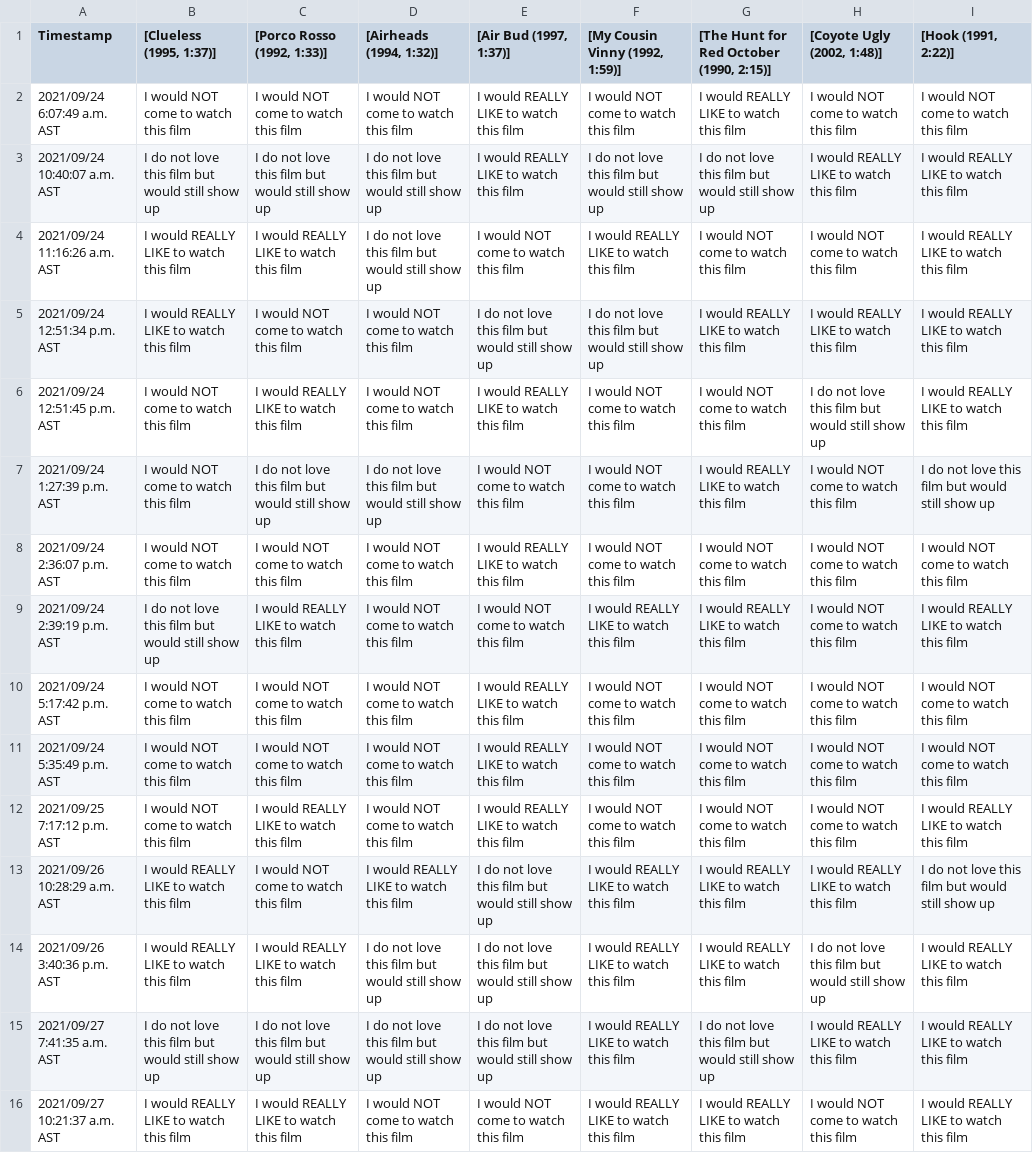
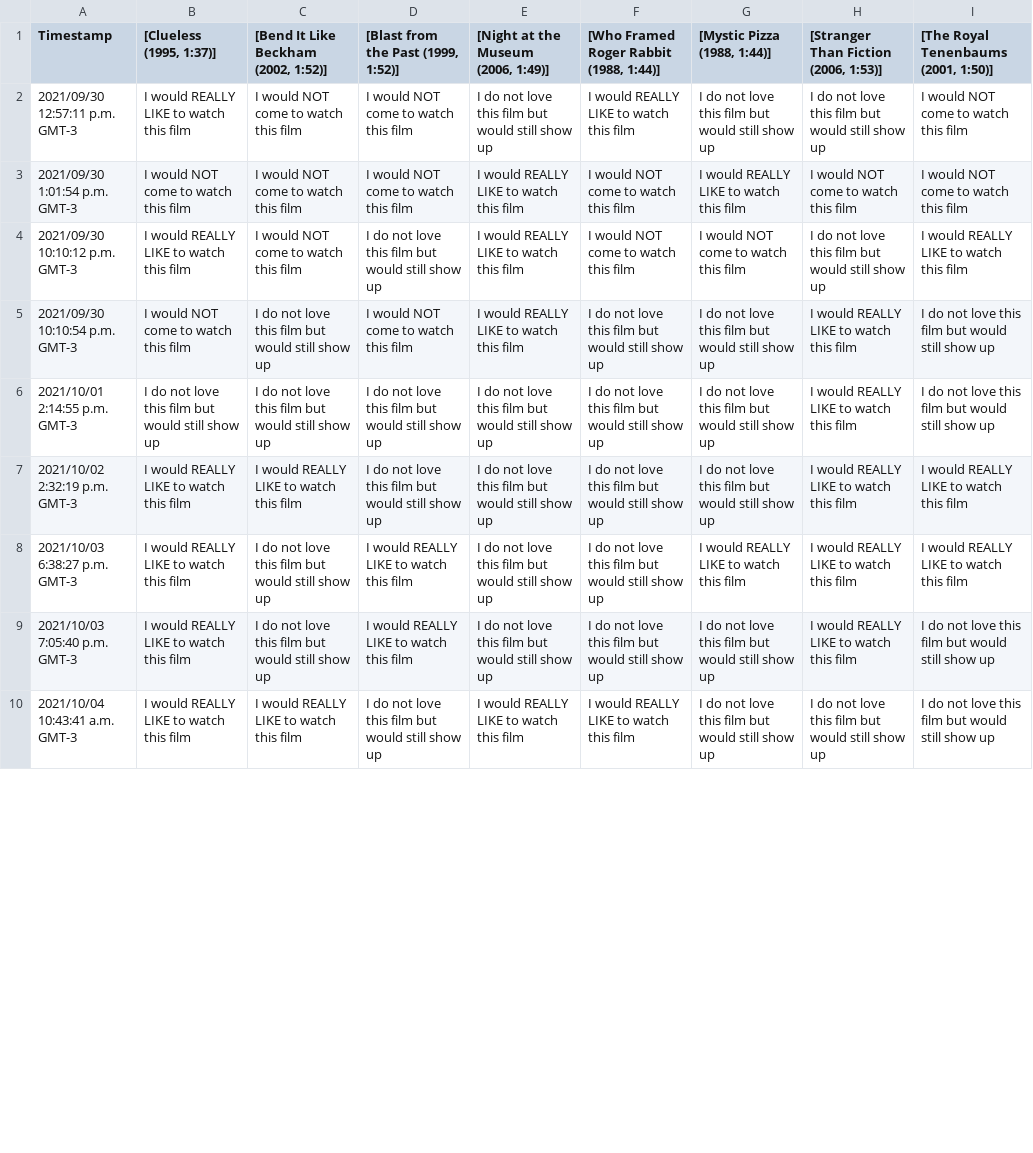
Before and after one commit to JCSzamosi/MovieNight, a CSV file: data/current_week.csv, drawn as a sheet; only a part is shown; removed rows and columns are numbered as before the commit, all else as after; the diff covers the shown part only; the diff names each change by its address in the sheet, - before the commit and + after, or states it on an @@ line.

Commit message:
Tabulate October 5, 2021

```diff
--- a/data/current_week.csv
+++ b/data/current_week.csv
-C1: [Porco Rosso (1992, 1:33)]
+C1: [Bend It Like Beckham (2002, 1:52)]
-D1: [Airheads (1994, 1:32)]
+D1: [Blast from the Past (1999, 1:52)]
-E1: [Air Bud (1997, 1:37)]
+E1: [Night at the Museum (2006, 1:49)]
-F1: [My Cousin Vinny (1992, 1:59)]
+F1: [Who Framed Roger Rabbit (1988, 1:44)]
-G1: [The Hunt for Red October (1990, 2:15)]
+G1: [Mystic Pizza (1988, 1:44)]
-H1: [Coyote Ugly (2002, 1:48)]
+H1: [Stranger Than Fiction (2006, 1:53)]
-I1: [Hook (1991, 2:22)]
+I1: [The Royal Tenenbaums (2001, 1:50)]
+row 2: 2021/09/30 12:57:11 p.m. GMT-3 | I would REALLY LIKE to watch this film | I would NOT come to watch this film | I would NOT come to watch this film | I do not love this film but would still show up | I would REALLY LIKE to watch this film | I do not love this film but would still show up | I do not love this film but would still show up | I would NOT come to watch this film
-A3 (Timestamp): 2021/09/24 6:07:49 a.m. AST
+A3 (Timestamp): 2021/09/30 1:01:54 p.m. GMT-3
+row 4: 2021/09/30 10:10:12 p.m. GMT-3 | I would REALLY LIKE to watch this film | I would NOT come to watch this film | I do not love this film but would still show up | I would REALLY LIKE to watch this film | I would NOT come to watch this film | I would NOT come to watch this film | I do not love this film but would still show up | I would REALLY LIKE to watch this film
+row 5: 2021/09/30 10:10:54 p.m. GMT-3 | I would NOT come to watch this film | I do not love this film but would still show up | I would NOT come to watch this film | I would REALLY LIKE to watch this film | I do not love this film but would still show up | I do not love this film but would still show up | I would REALLY LIKE to watch this film | I do not love this film but would still show up
-A6 (Timestamp): 2021/09/24 10:40:07 a.m. AST
+A6 (Timestamp): 2021/10/01 2:14:55 p.m. GMT-3
-E6: I would REALLY LIKE to watch this film
+E6: I do not love this film but would still show up
-I6: I would REALLY LIKE to watch this film
+I6: I do not love this film but would still show up
-A7 (Timestamp): 2021/09/24 11:16:26 a.m. AST
+A7 (Timestamp): 2021/10/02 2:32:19 p.m. GMT-3
-E7: I would NOT come to watch this film
+E7: I do not love this film but would still show up
-F7: I would REALLY LIKE to watch this film
+F7: I do not love this film but would still show up
-G7 ([Mystic Pizza (1988, 1:44)]): I would NOT come to watch this film
+G7 ([Mystic Pizza (1988, 1:44)]): I do not love this film but would still show up
-H7: I would NOT come to watch this film
+H7: I would REALLY LIKE to watch this film
-A8 (Timestamp): 2021/09/24 12:51:34 p.m. AST
+A8 (Timestamp): 2021/10/03 6:38:27 p.m. GMT-3
-C8: I would NOT come to watch this film
+C8: I do not love this film but would still show up
-D8: I would NOT come to watch this film
+D8: I would REALLY LIKE to watch this film
-row 6: 2021/09/24 12:51:45 p.m. AST | I would NOT come to watch this film | I would REALLY LIKE to watch this film | I would NOT come to watch this film | I would REALLY LIKE to watch this film | I would NOT come to watch this film | I would NOT come to watch this film | I do not love this film but would still show up | I would REALLY LIKE to watch this film
-row 7: 2021/09/24 1:27:39 p.m. AST | I would NOT come to watch this film | I do not love this film but would still show up | I do not love this film but would still show up | I would NOT come to watch this film | I would NOT come to watch this film | I would REALLY LIKE to watch this film | I would NOT come to watch this film | I do not love this film but would still show up
-row 8: 2021/09/24 2:36:07 p.m. AST | I would NOT come to watch this film | I would NOT come to watch this film | I would NOT come to watch this film | I would REALLY LIKE to watch this film | I would NOT come to watch this film | I would NOT come to watch this film | I would NOT come to watch this film | I would NOT come to watch this film
-row 9: 2021/09/24 2:39:19 p.m. AST | I do not love this film but would still show up | I would REALLY LIKE to watch this film | I would NOT come to watch this film | I would NOT come to watch this film | I would REALLY LIKE to watch this film | I would REALLY LIKE to watch this film | I would NOT come to watch this film | I would REALLY LIKE to watch this film
-row 10: 2021/09/24 5:17:42 p.m. AST | I would NOT come to watch this film | I would NOT come to watch this film | I would NOT come to watch this film | I would REALLY LIKE to watch this film | I would NOT come to watch this film | I would NOT come to watch this film | I would NOT come to watch this film | I would NOT come to watch this film
-row 11: 2021/09/24 5:35:49 p.m. AST | I would NOT come to watch this film | I would NOT come to watch this film | I would NOT come to watch this film | I would REALLY LIKE to watch this film | I would NOT come to watch this film | I would NOT come to watch this film | I would NOT come to watch this film | I would NOT come to watch this film
-row 12: 2021/09/25 7:17:12 p.m. AST | I would NOT come to watch this film | I would REALLY LIKE to watch this film | I would NOT come to watch this film | I would REALLY LIKE to watch this film | I would NOT come to watch this film | I would NOT come to watch this film | I would NOT come to watch this film | I would REALLY LIKE to watch this film
-A9 (Timestamp): 2021/09/26 10:28:29 a.m. AST
+A9 (Timestamp): 2021/10/03 7:05:40 p.m. GMT-3
-C9: I would NOT come to watch this film
+C9: I do not love this film but would still show up
-F9: I would REALLY LIKE to watch this film
+F9: I do not love this film but would still show up
-G9:G10 ([Mystic Pizza (1988, 1:44)]): I would REALLY LIKE to watch this film
+G9:G10 ([Mystic Pizza (1988, 1:44)]): I do not love this film but would still show up
-A10 (Timestamp): 2021/09/26 3:40:36 p.m. AST
+A10 (Timestamp): 2021/10/04 10:43:41 a.m. GMT-3
-E10: I do not love this film but would still show up
+E10: I would REALLY LIKE to watch this film
-I10: I would REALLY LIKE to watch this film
+I10: I do not love this film but would still show up
-row 15: 2021/09/27 7:41:35 a.m. AST | I do not love this film but would still show up | I do not love this film but would still show up | I do not love this film but would still show up | I do not love this film but would still show up | I would REALLY LIKE to watch this film | I do not love this film but would still show up | I would REALLY LIKE to watch this film | I would REALLY LIKE to watch this film
-row 16: 2021/09/27 10:21:37 a.m. AST | I would REALLY LIKE to watch this film | I would REALLY LIKE to watch this film | I would NOT come to watch this film | I would NOT come to watch this film | I would REALLY LIKE to watch this film | I would REALLY LIKE to watch this film | I would NOT come to watch this film | I would REALLY LIKE to watch this film
```
Also changed, not shown: 1 added row, 2 removed rows and 19 edited cells elsewhere in this file, data/current_movies.csv, 3 other files.
